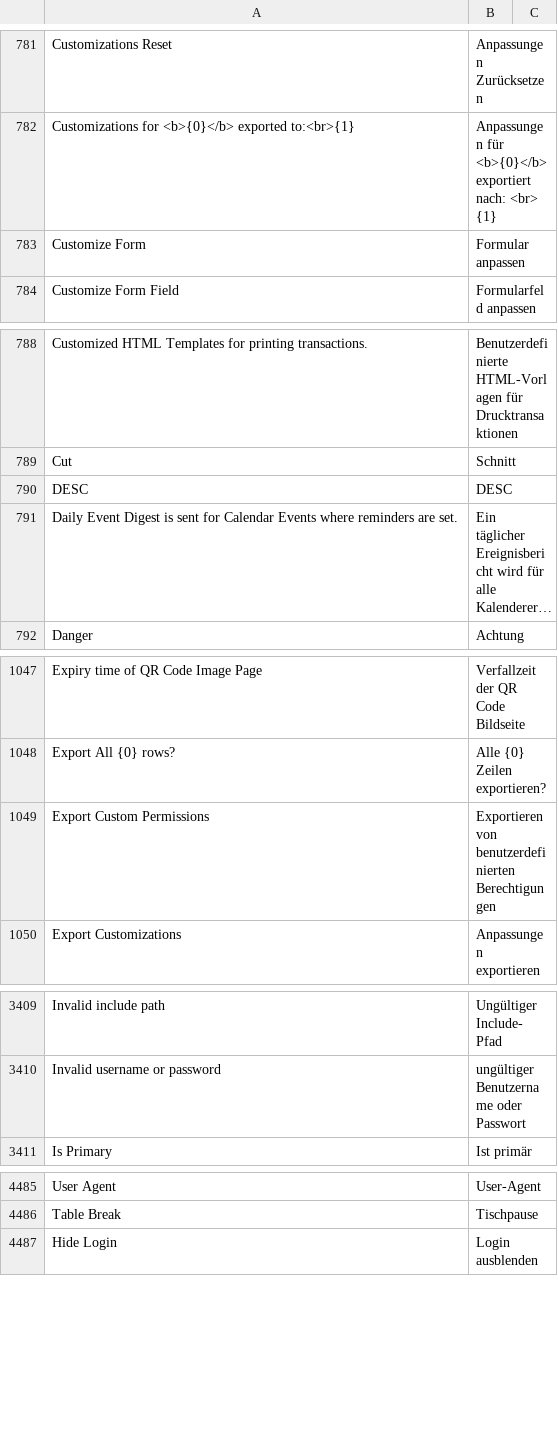
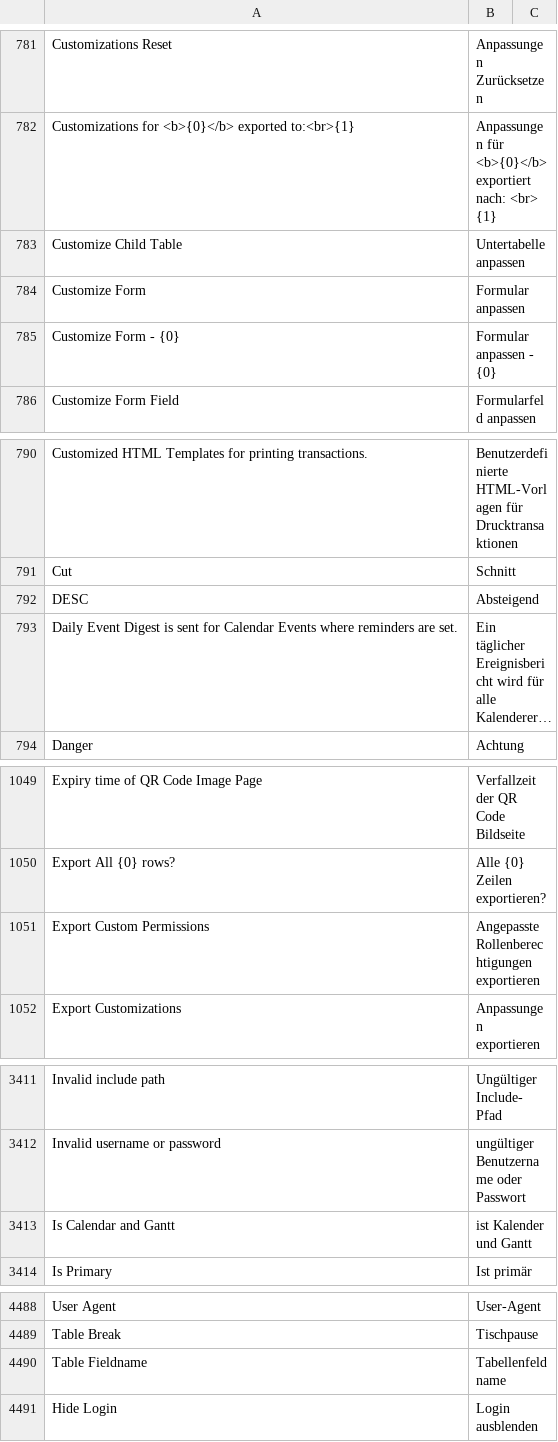
Before and after one commit to experiments001/frappe-sqlite, a CSV file: frappe/translations/de.csv, drawn as a sheet; only a part is shown, gaps mark what is left out; long unchanged cells end in …; addresses are those after the commit; the diff covers the shown part only; the diff names each change by its address in the sheet, - before the commit and + after, or states it on an @@ line.

Commit message:
fix: translate customize form (german) (#23497)
* fix: show translated doctype names

* fix: german translations for customize form

```diff
--- a/frappe/translations/de.csv
+++ b/frappe/translations/de.csv
+row 783: Customize Child Table | Untertabelle anpassen
+row 785: Customize Form - {0} | Formular anpassen - {0}
-B792: DESC
+B792: Absteigend
-B1051: Exportieren von benutzerdefinierten Berechtigungen
+B1051: Angepasste Rollenberechtigungen exportieren
+row 3413: Is Calendar and Gantt | ist Kalender und Gantt
+row 4490: Table Fieldname | Tabellenfeldname
```
Also changed, not shown: 5 edited cells elsewhere in this file, 1 other file.
